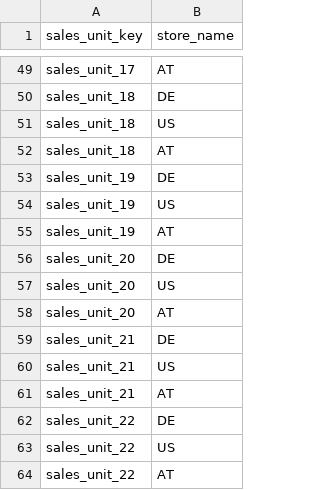
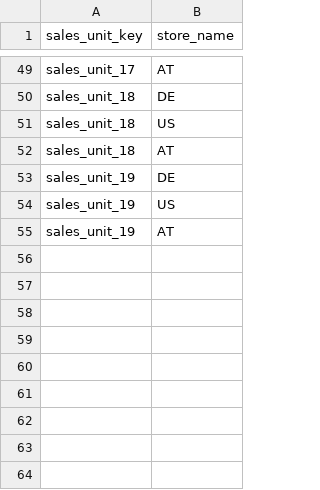
Before and after one commit to spryker/product-measurement-unit-data-import, a CSV file: data/import/product_measurement_sales_unit_store.csv, drawn as a sheet; only a part is shown, gaps mark what is left out.

Commit message:
Importer hotfix: Missing concrete product `218_1230`

```diff
--- a/data/import/product_measurement_sales_unit_store.csv
+++ b/data/import/product_measurement_sales_unit_store.csv
@@ -55,10 +55 @@ sales_unit_19,US
 sales_unit_19,AT
-sales_unit_20,DE
-sales_unit_20,US
-sales_unit_20,AT
-sales_unit_21,DE
-sales_unit_21,US
-sales_unit_21,AT
-sales_unit_22,DE
-sales_unit_22,US
-sales_unit_22,AT
```
Also changed, not shown: data/import/product_measurement_sales_unit.csv.
